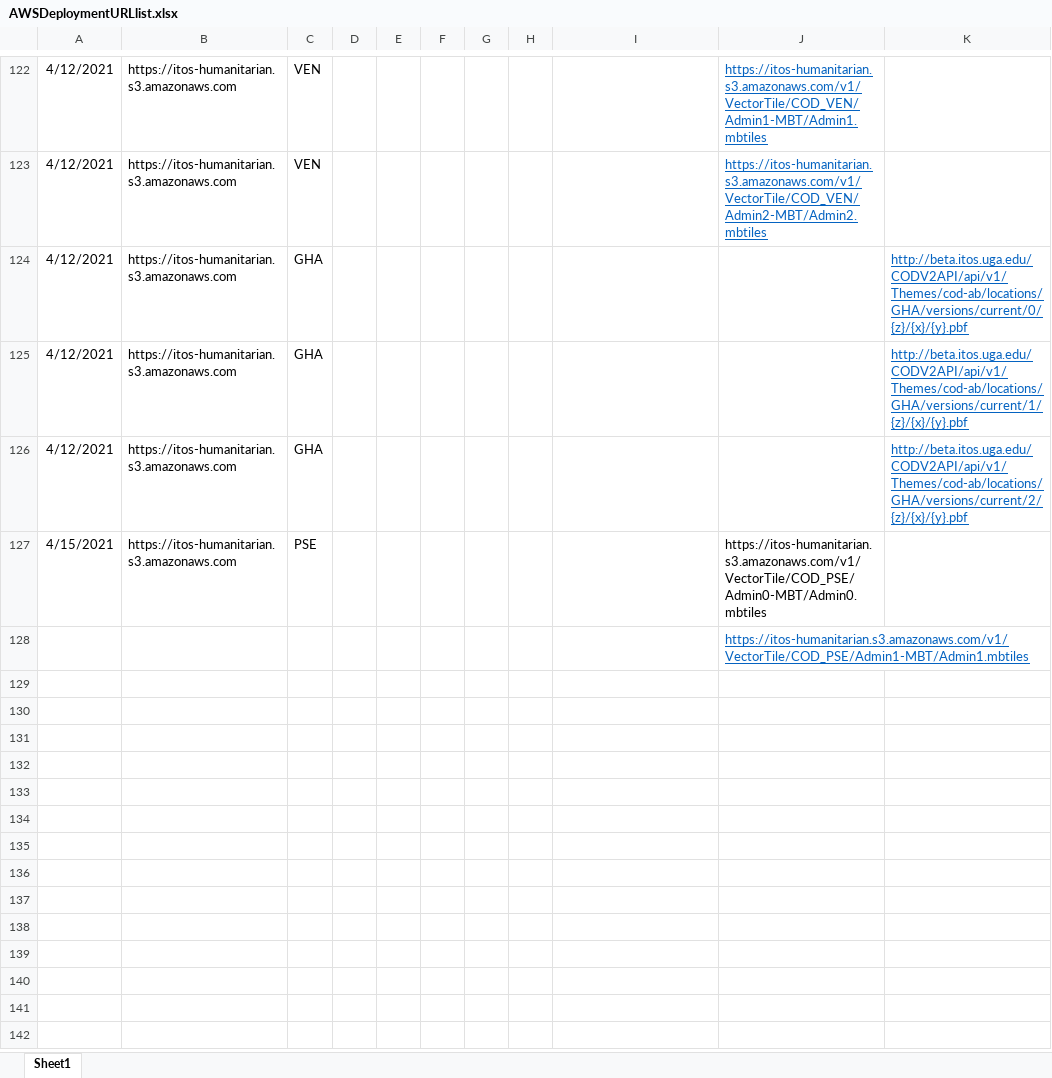
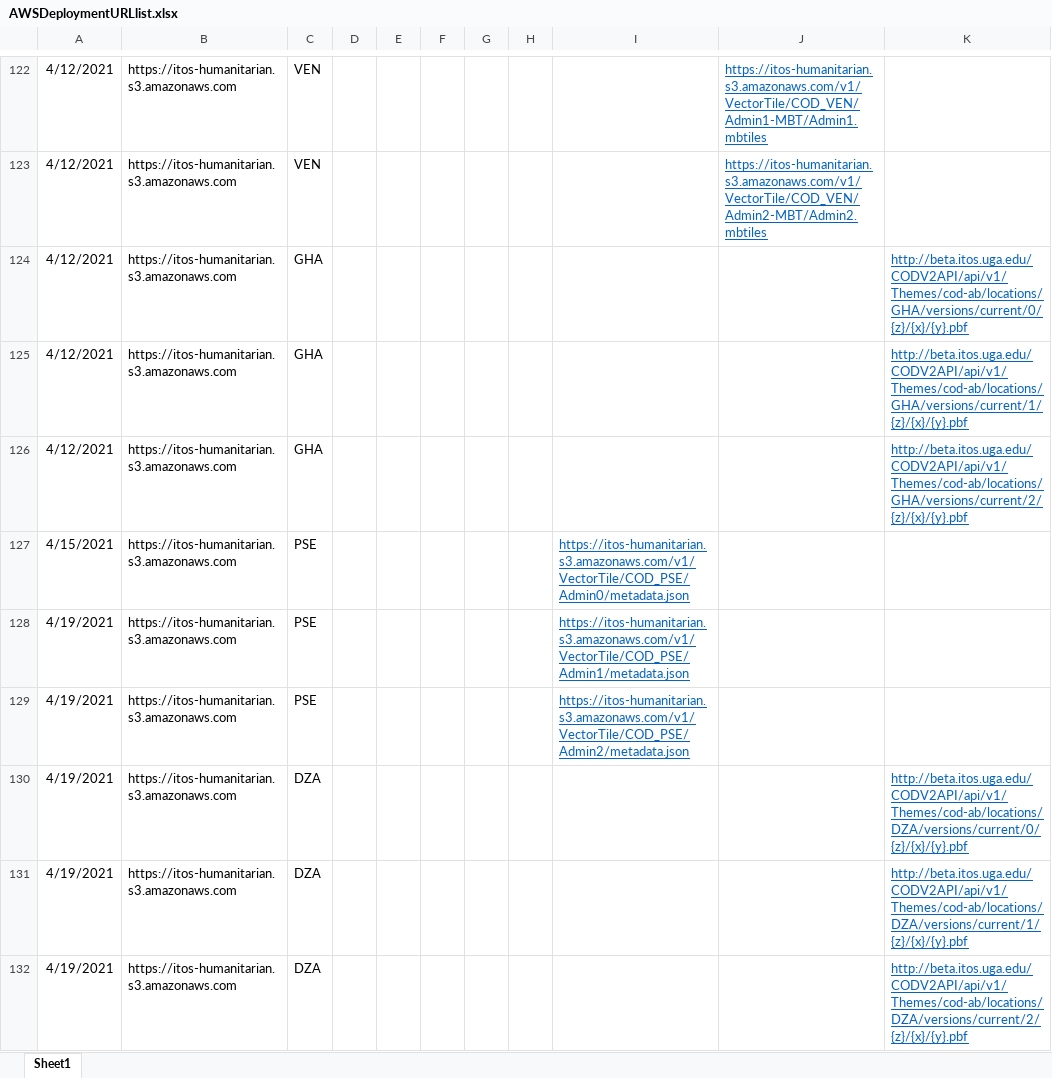
Before and after one commit to UGA-ITOSHumanitarianGIS/mapservicedoc, an Excel workbook: Data/AWSDeploymentURLlist.xlsx, sheet Sheet1, drawn as a sheet; only a part is shown, gaps mark what is left out; values as stored, in another font and other column widths than the file's, no borders; removed rows and columns are numbered as before the commit, all else as after; the diff names each change by its address in the sheet, - before the commit and + after, or states it on an @@ line.

Commit message:
Update AWSDeploymentURLlist.xlsx
Algeria dynamic tiles

```diff
--- a/Data/AWSDeploymentURLlist.xlsx (sheet Sheet1)
+++ b/Data/AWSDeploymentURLlist.xlsx (sheet Sheet1)
-I127: (empty)
+I127: https://itos-humanitarian.s3.amazonaws.com/v1/VectorTile/COD_PSE/Admin0/metadata.json
-J127: https://itos-humanitarian.s3.amazonaws.com/v1/VectorTile/COD_PSE/Admin0-MBT/Admin0.mbtiles
+J127: (empty)
-row 128:  |  |  |  |  |  |  |  |  | https://itos-humanitarian.s3.amazonaws.com/v1/VectorTile/COD_PSE/Admin1-MBT/Admin1.mbtiles
+row 128: 4/19/2021 | https://itos-humanitarian.s3.amazonaws.com | PSE |  |  |  |  |  | https://itos-humanitarian.s3.amazonaws.com/v1/VectorTile/COD_PSE/Admin1/metadata.json
+row 129: 4/19/2021 | https://itos-humanitarian.s3.amazonaws.com | PSE |  |  |  |  |  | https://itos-humanitarian.s3.amazonaws.com/v1/VectorTile/COD_PSE/Admin2/metadata.json
+row 130: 4/19/2021 | https://itos-humanitarian.s3.amazonaws.com | DZA |  |  |  |  |  |  |  | http://beta.itos.uga.edu/CODV2API/api/v1/Themes/cod-ab/locations/DZA/versions/current/0/{z}/{x}/{y}.pbf
+row 131: 4/19/2021 | https://itos-humanitarian.s3.amazonaws.com | DZA |  |  |  |  |  |  |  | http://beta.itos.uga.edu/CODV2API/api/v1/Themes/cod-ab/locations/DZA/versions/current/1/{z}/{x}/{y}.pbf
+row 132: 4/19/2021 | https://itos-humanitarian.s3.amazonaws.com | DZA |  |  |  |  |  |  |  | http://beta.itos.uga.edu/CODV2API/api/v1/Themes/cod-ab/locations/DZA/versions/current/2/{z}/{x}/{y}.pbf
```
